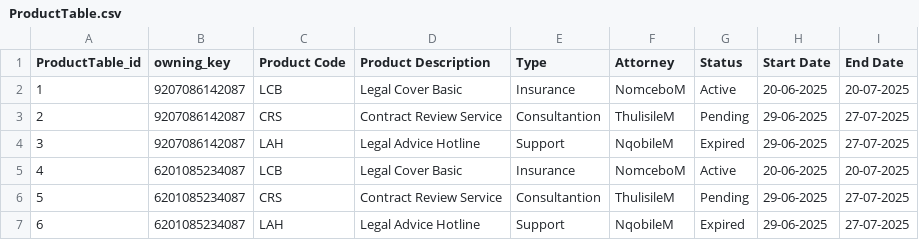
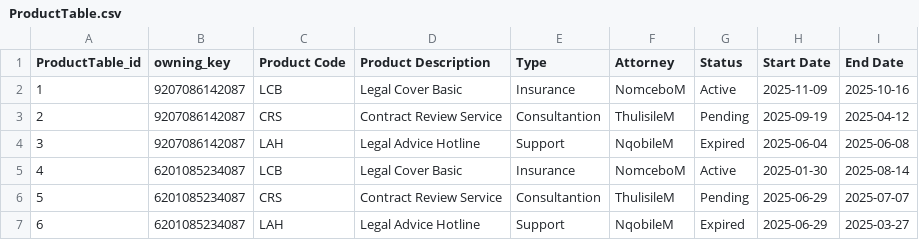
Before and after one commit to MatsobaneJoseph/opencase, a CSV file: ProductTable.csv, drawn as a sheet.

Commit message:
Update ProductTable.csv

```diff
--- a/ProductTable.csv
+++ b/ProductTable.csv
@@ -1,7 +1,7 @@
 ProductTable_id,owning_key,Product Code,Product Description,Type,Attorney,Status,Start Date,End Date
-1,9207086142087,LCB,Legal Cover Basic,Insurance,NomceboM,Active,20-06-2025,20-07-2025
-2,9207086142087,CRS,Contract Review Service,Consultantion,ThulisileM,Pending,29-06-2025,27-07-2025
-3,9207086142087,LAH,Legal Advice Hotline,Support,NqobileM,Expired,29-06-2025,27-07-2025
-4,6201085234087,LCB,Legal Cover Basic,Insurance,NomceboM,Active,20-06-2025,20-07-2025
-5,6201085234087,CRS,Contract Review Service,Consultantion,ThulisileM,Pending,29-06-2025,27-07-2025
-6,6201085234087,LAH,Legal Advice Hotline,Support,NqobileM,Expired,29-06-2025,27-07-2025
+1,9207086142087,LCB,Legal Cover Basic,Insurance,NomceboM,Active,2025-11-09,2025-10-16
+2,9207086142087,CRS,Contract Review Service,Consultantion,ThulisileM,Pending,2025-09-19,2025-04-12
+3,9207086142087,LAH,Legal Advice Hotline,Support,NqobileM,Expired,2025-06-04,2025-06-08
+4,6201085234087,LCB,Legal Cover Basic,Insurance,NomceboM,Active,2025-01-30,2025-08-14
+5,6201085234087,CRS,Contract Review Service,Consultantion,ThulisileM,Pending,2025-06-29,2025-07-07
+6,6201085234087,LAH,Legal Advice Hotline,Support,NqobileM,Expired,2025-06-29,2025-03-27
```
